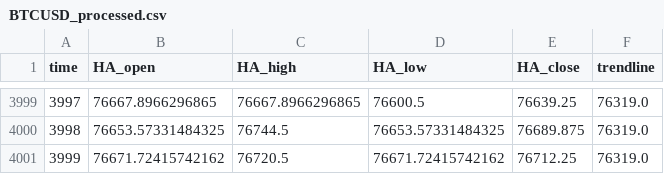
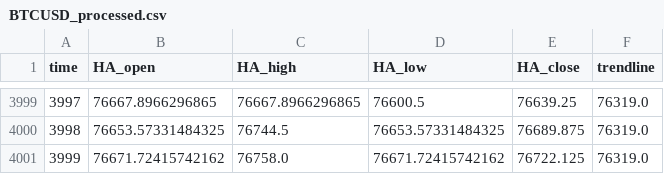
Before and after one commit to shirishaardak/python_crypto_bot, a CSV file: data/price_trend_strategy/BTCUSD_processed.csv, drawn as a sheet; only a part is shown, gaps mark what is left out.

Commit message:
auto update

```diff
--- a/data/price_trend_strategy/BTCUSD_processed.csv
+++ b/data/price_trend_strategy/BTCUSD_processed.csv
@@ -4000,2 +4000,2 @@ time,HA_open,HA_high,HA_low,HA_close,trendline
 3998,76653.57331484325,76744.5,76653.57331484325,76689.875,76319.0
-3999,76671.72415742162,76720.5,76671.72415742162,76712.25,76319.0
+3999,76671.72415742162,76758.0,76671.72415742162,76722.125,76319.0
```
